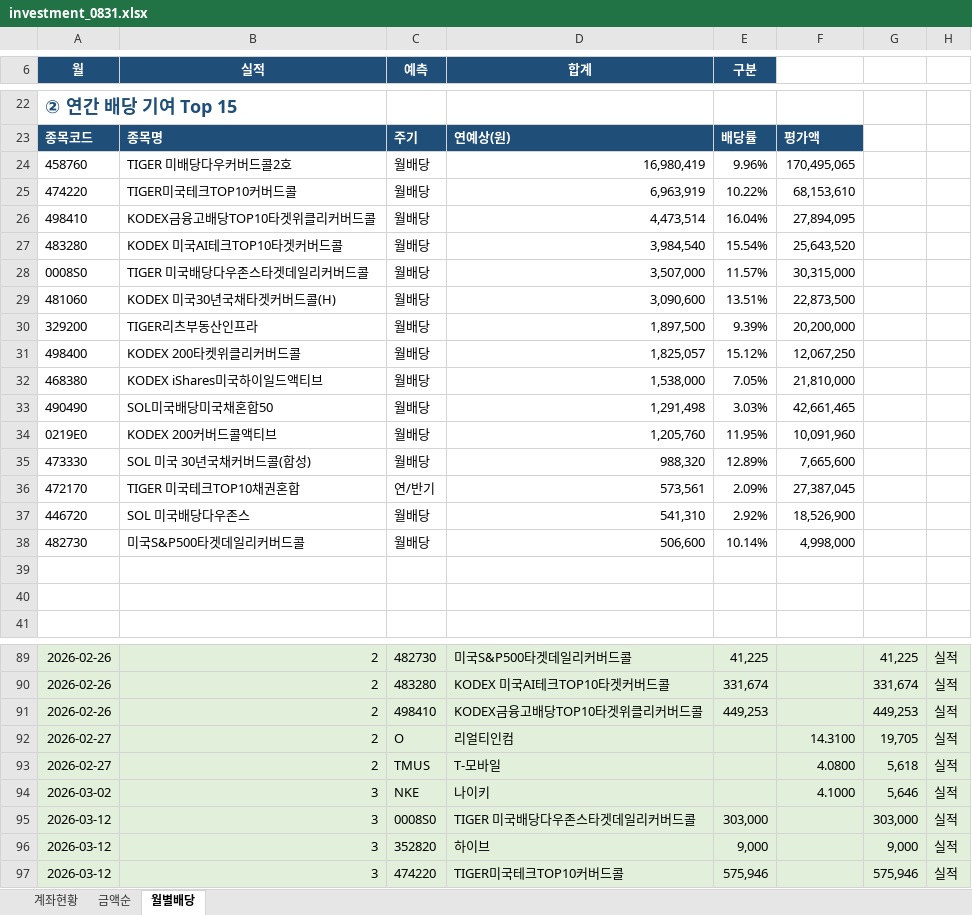
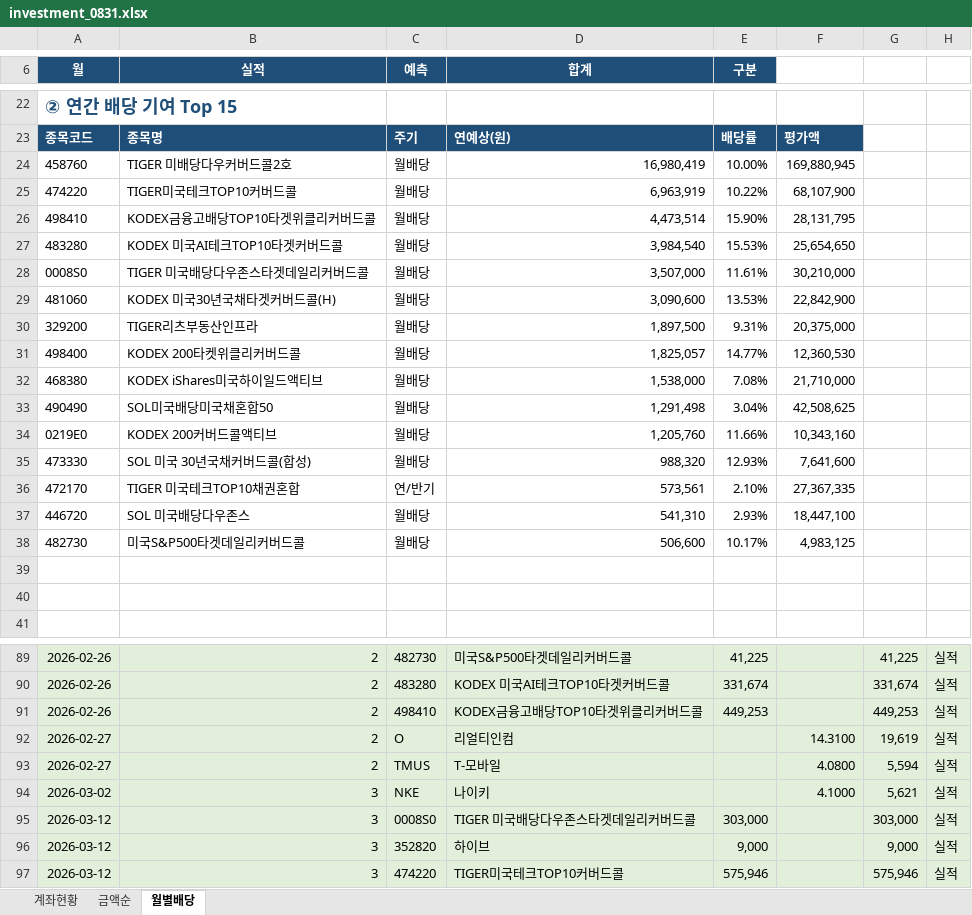
Before and after one commit to seahog77/test, an Excel workbook: My_investment/investment_0831.xlsx, sheet 월별배당, drawn as a sheet; only a part is shown, gaps mark what is left out; values as stored, in another font and other column widths than the file's, no borders; charts and pictures not drawn; the diff covers the shown part only; the diff names each change by its address in the sheet, - before the commit and + after, or states it on an @@ line.

```diff
--- a/My_investment/investment_0831.xlsx (sheet 월별배당)
+++ b/My_investment/investment_0831.xlsx (sheet 월별배당)
-E24 (구분): 9.96%
+E24 (구분): 10.00%
-F24: 170,495,065
+F24: 169,880,945
-F25: 68,153,610
+F25: 68,107,900
-E26 (구분): 16.04%
+E26 (구분): 15.90%
-F26: 27,894,095
+F26: 28,131,795
-E27 (구분): 15.54%
+E27 (구분): 15.53%
-F27: 25,643,520
+F27: 25,654,650
-E28 (구분): 11.57%
+E28 (구분): 11.61%
-F28: 30,315,000
+F28: 30,210,000
-E29 (구분): 13.51%
+E29 (구분): 13.53%
-F29: 22,873,500
+F29: 22,842,900
-E30 (구분): 9.39%
+E30 (구분): 9.31%
-F30: 20,200,000
+F30: 20,375,000
-E31 (구분): 15.12%
+E31 (구분): 14.77%
-F31: 12,067,250
+F31: 12,360,530
-E32 (구분): 7.05%
+E32 (구분): 7.08%
-F32: 21,810,000
+F32: 21,710,000
-E33 (구분): 3.03%
+E33 (구분): 3.04%
-F33: 42,661,465
+F33: 42,508,625
-E34 (구분): 11.95%
+E34 (구분): 11.66%
-F34: 10,091,960
+F34: 10,343,160
-E35 (구분): 12.89%
+E35 (구분): 12.93%
-F35: 7,665,600
+F35: 7,641,600
-E36 (구분): 2.09%
+E36 (구분): 2.10%
-F36: 27,387,045
+F36: 27,367,335
-E37 (구분): 2.92%
+E37 (구분): 2.93%
-F37: 18,526,900
+F37: 18,447,100
-E38 (구분): 10.14%
+E38 (구분): 10.17%
-F38: 4,998,000
+F38: 4,983,125
-G92: 19,705
+G92: 19,619
-G93: 5,618
+G93: 5,594
-G94: 5,646
+G94: 5,621
```
Also changed, not shown: 85 edited cells elsewhere in this sheet, sheet 계좌현황, My_investment/investment_0723_W.xlsx, 3 other files.
